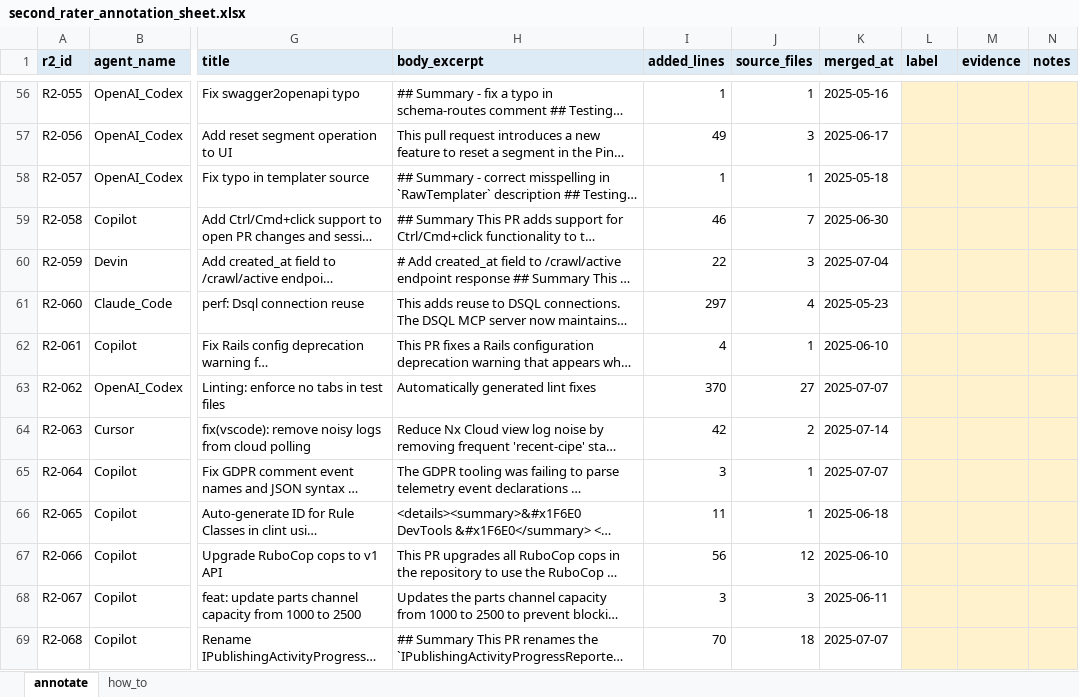
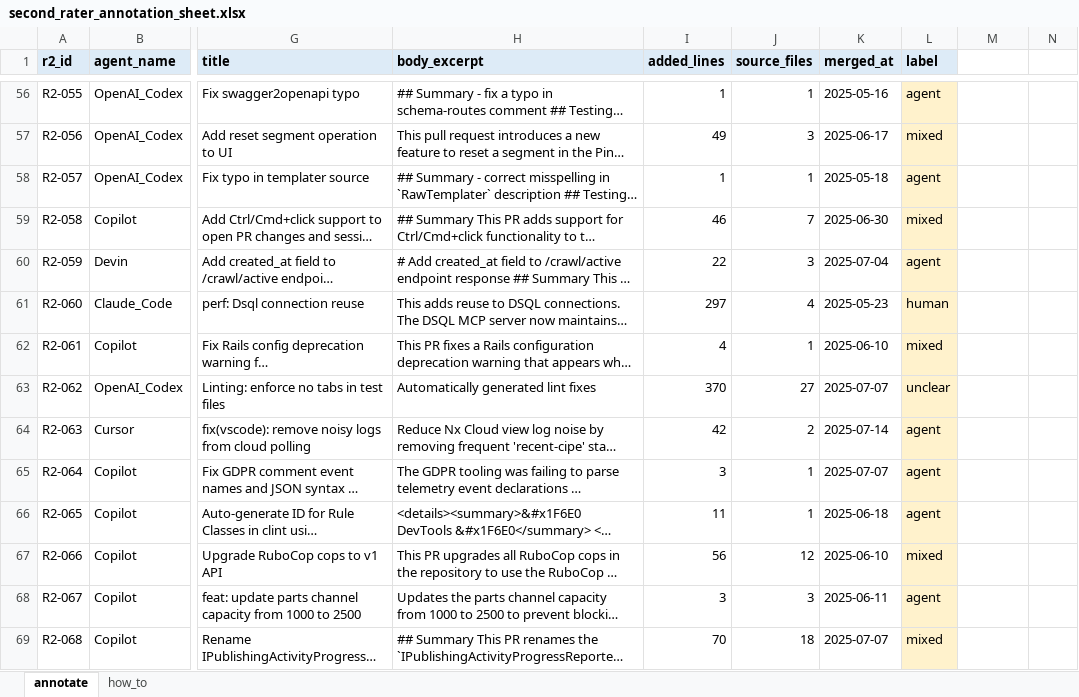
Before and after one commit to mrsumitbd/will-it-survive-replication, an Excel workbook: data/audit/second_rater/second_rater_annotation_sheet.xlsx, sheet annotate, drawn as a sheet; only a part is shown, gaps mark what is left out; long unchanged cells end in …; values as stored, in another font and other column widths than the file's, no borders; the diff covers the shown part only; the diff names each change by its address in the sheet, - before the commit and + after, or states it on an @@ line.

```diff
--- a/data/audit/second_rater/second_rater_annotation_sheet.xlsx (sheet annotate)
+++ b/data/audit/second_rater/second_rater_annotation_sheet.xlsx (sheet annotate)
-M1: evidence
+M1: (empty)
-M1:N1 fill: #DDEBF7
+M1:N1 fill: none
-N1: notes
+N1: (empty)
-L56 (label): (empty)
+L56 (label): agent
-M56:N69 fill: #FFF2CC
+M56:N69 fill: none
-L57 (label): (empty)
+L57 (label): mixed
-L58 (label): (empty)
+L58 (label): agent
-L59 (label): (empty)
+L59 (label): mixed
-L60 (label): (empty)
+L60 (label): agent
-L61 (label): (empty)
+L61 (label): human
-L62 (label): (empty)
+L62 (label): mixed
-L63 (label): (empty)
+L63 (label): unclear
-L64:L66 (label): (empty)
+L64:L66 (label): agent
-L67 (label): (empty)
+L67 (label): mixed
-L68 (label): (empty)
+L68 (label): agent
-L69 (label): (empty)
+L69 (label): mixed
```
Also changed, not shown: 86 edited cells and cell formats elsewhere in this sheet, sheet how_to, data/audit/attribution_audit_sheet_rater1.xlsx, 9 other files.
